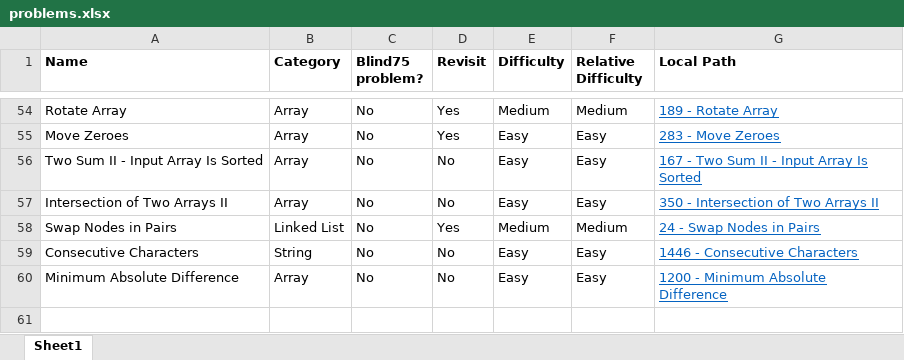
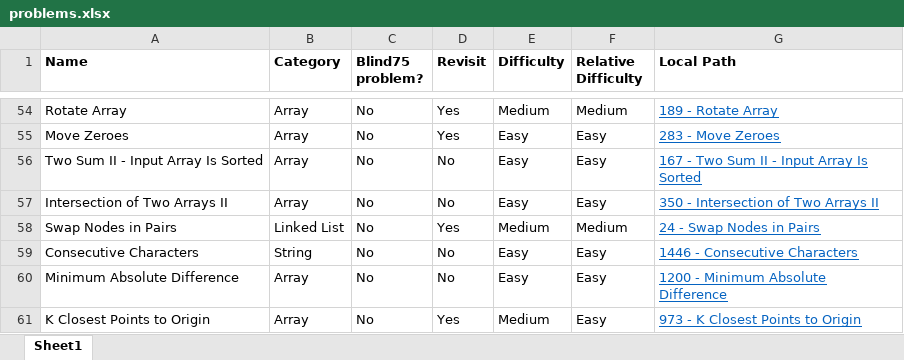
Before and after one commit to mattdangelo/programming-practice, an Excel workbook: LeetCode/problems.xlsx, sheet Sheet1, drawn as a sheet; only a part is shown, gaps mark what is left out; values as stored, in another font and other column widths than the file's, no borders; conditional formats not drawn; the diff names each change by its address in the sheet, - before the commit and + after, or states it on an @@ line.

Commit message:
Add K Closest Points to Origin

```diff
--- a/LeetCode/problems.xlsx (sheet Sheet1)
+++ b/LeetCode/problems.xlsx (sheet Sheet1)
+row 61: K Closest Points to Origin | Array | No | Yes | Medium | Easy | 973 - K Closest Points to Origin
```
Also changed, not shown: 3 other files.
